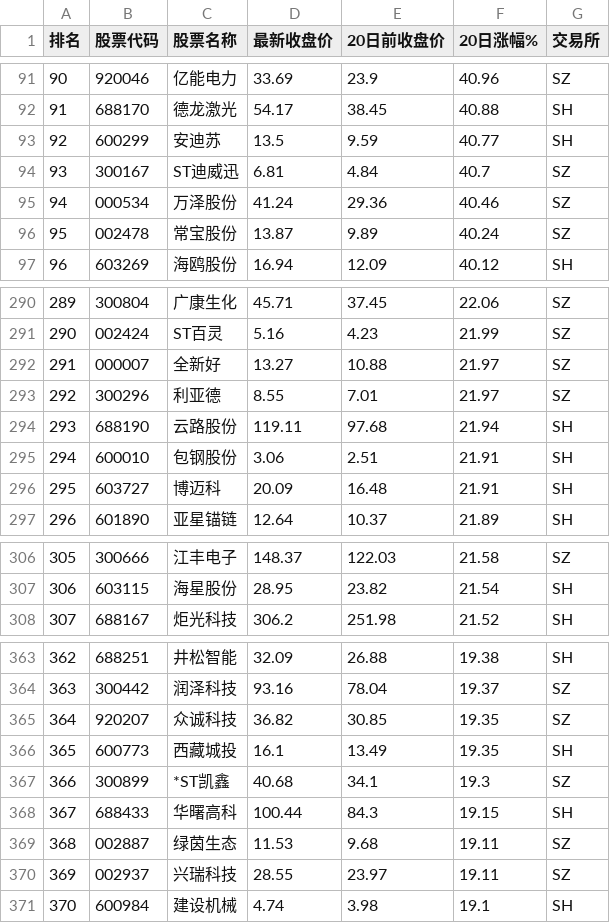
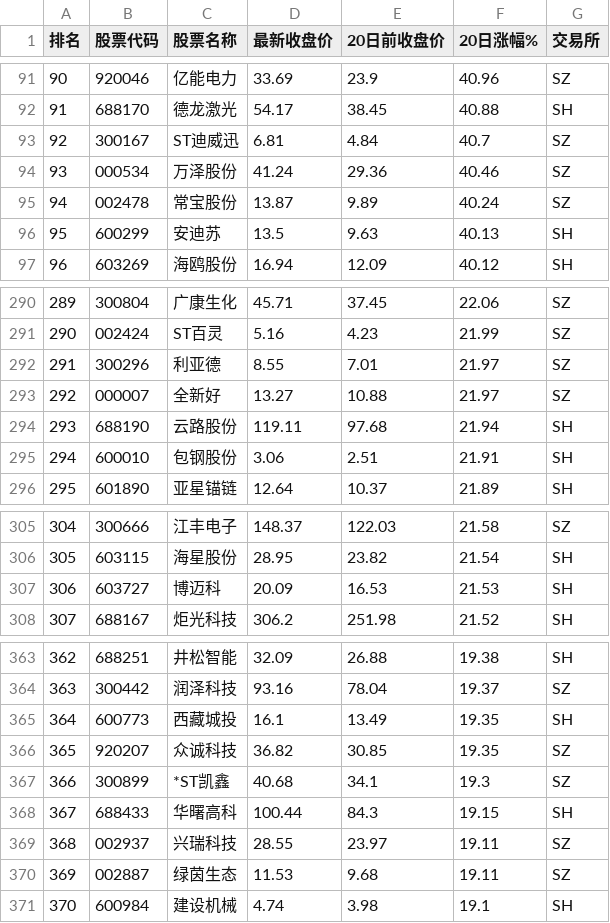
Before and after one commit to luosangjinba/a-stock-analysis, a CSV file: a_stock_top400.csv, drawn as a sheet; only a part is shown, gaps mark what is left out; removed rows and columns are numbered as before the commit, all else as after; the diff covers the shown part only; the diff names each change by its address in the sheet, - before the commit and + after, or states it on an @@ line.

```diff
--- a/a_stock_top400.csv
+++ b/a_stock_top400.csv
-row 93: 92 | 600299 | 安迪苏 | 13.5 | 9.59 | 40.77 | SH
@@ column A (排名) renumbered between rows 93 and 390 @@
+row 96: 95 | 600299 | 安迪苏 | 13.5 | 9.63 | 40.13 | SH
@@ row 293 moved to row 292: 291 @@
-row 296: 295 | 603727 | 博迈科 | 20.09 | 16.48 | 21.91 | SH
+row 307: 306 | 603727 | 博迈科 | 20.09 | 16.53 | 21.53 | SH
@@ row 366 moved to row 365: 364 @@
@@ row 370 moved to row 369: 368 @@
```
Also changed, not shown: 9 moved rows elsewhere in this file, 5 other files.
